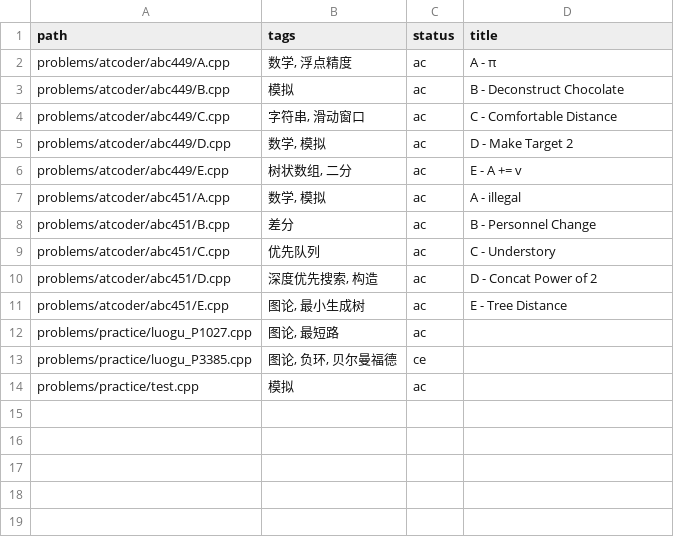
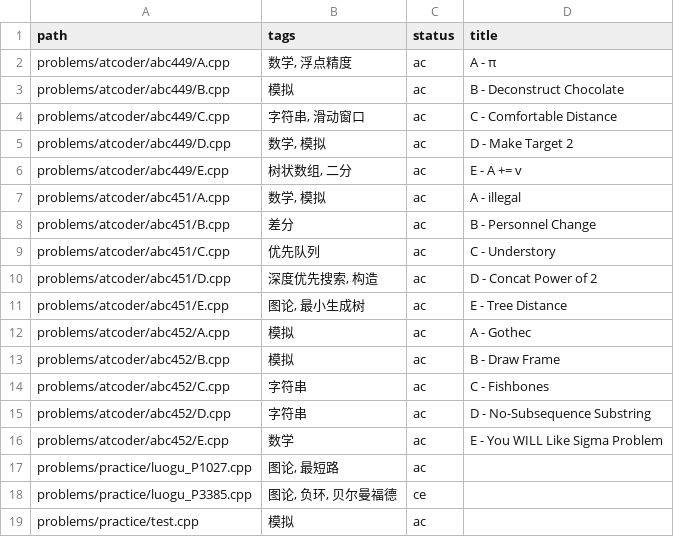
Before and after one commit to cpower-2NG/acm, a TSV file: data/problem_annotations.tsv, drawn as a sheet.

```diff
--- a/data/problem_annotations.tsv
+++ b/data/problem_annotations.tsv
@@ -11,2 +11,7 @@ problems/atcoder/abc451/D.cpp	深度优先搜索, 构造	ac	D - Concat Power of
 problems/atcoder/abc451/E.cpp	图论, 最小生成树	ac	E - Tree Distance
+problems/atcoder/abc452/A.cpp	模拟	ac	A - Gothec
+problems/atcoder/abc452/B.cpp	模拟	ac	B - Draw Frame
+problems/atcoder/abc452/C.cpp	字符串	ac	C - Fishbones
+problems/atcoder/abc452/D.cpp	字符串	ac	D - No-Subsequence Substring
+problems/atcoder/abc452/E.cpp	数学	ac	E - You WILL Like Sigma Problem
 problems/practice/luogu_P1027.cpp	图论, 最短路	ac	
```
Also changed, not shown: 11 other files.
